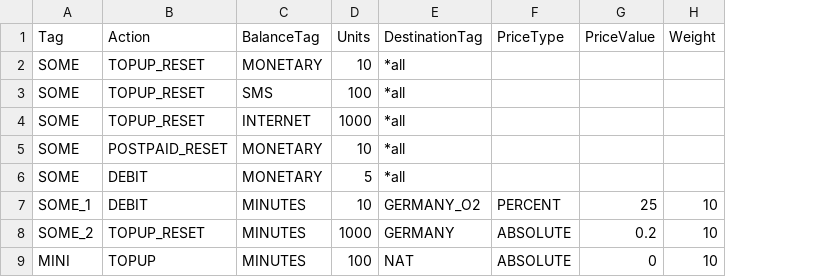
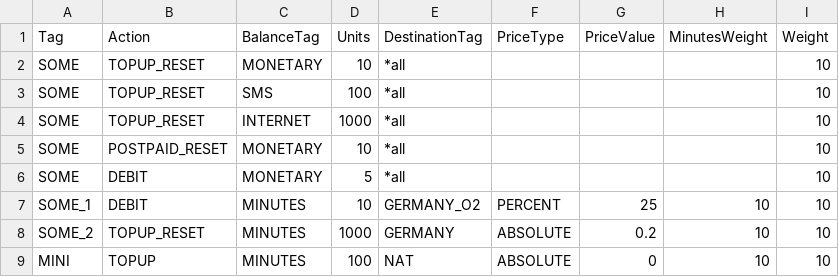
Before and after one commit to cgrates/cgrates, a CSV file: data/Actions.csv, drawn as a sheet; addresses are those after the commit; the diff names each change by its address in the sheet, - before the commit and + after, or states it on an @@ line.

Commit message:
actions sorters

```diff
--- a/data/Actions.csv
+++ b/data/Actions.csv
+column H (MinutesWeight), rows 7-9: all 10
-I2:I6 (Weight): (empty)
+I2:I6 (Weight): 10
```
Also changed, not shown: data/ActionTimings.csv, data/ActionTriggers.csv, 9 other files.
